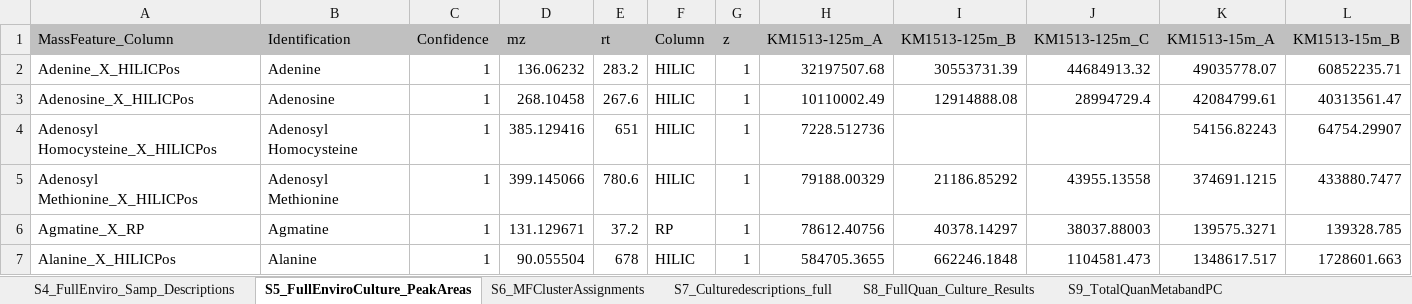
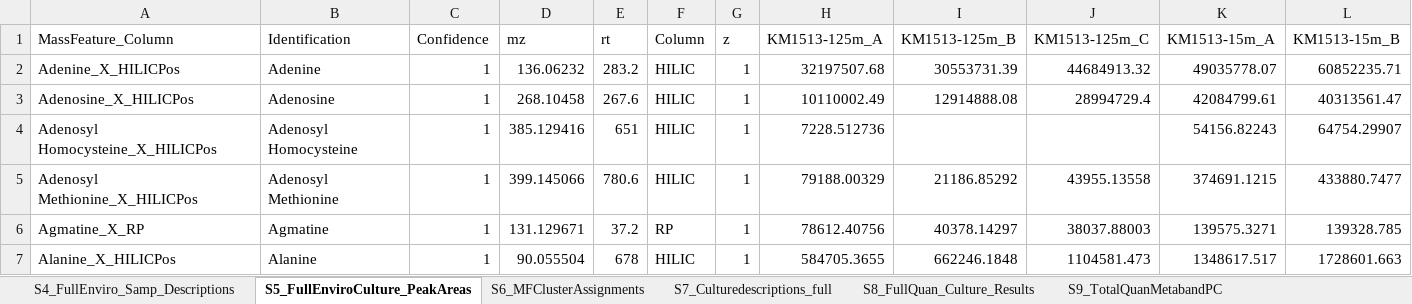
Before and after one commit to kheal/Gradients1_SemiTargeted3, an Excel workbook: Tables/Manuscript_tables/SuppTables/Combined_SuppTables.xlsx, sheet S5_FullEnviroCulture_PeakAreas, drawn as a sheet; only a part is shown; values as stored, in another font and other column widths than the file's, no borders; the diff covers the shown part only; the diff names each change by its address in the sheet, - before the commit and + after, or states it on an @@ line.

```diff
--- a/Tables/Manuscript_tables/SuppTables/Combined_SuppTables.xlsx (sheet S5_FullEnviroCulture_PeakAreas)
+++ b/Tables/Manuscript_tables/SuppTables/Combined_SuppTables.xlsx (sheet S5_FullEnviroCulture_PeakAreas)
-A1:L1 fill: #C0C0C0
+A1:L1 fill: none
```
Also changed, not shown: cell formats elsewhere in this sheet, sheet S10_FullQuan_Enviro_Results, sheet S9_TotalQuanMetabandPC, sheet S8_FullQuan_Culture_Results, sheet S6_MFClusterAssignments, sheet S4_FullEnviro_Samp_Descriptions, sheet S7_Culturedescriptions_full, 1 more sheet, 52 other files.
